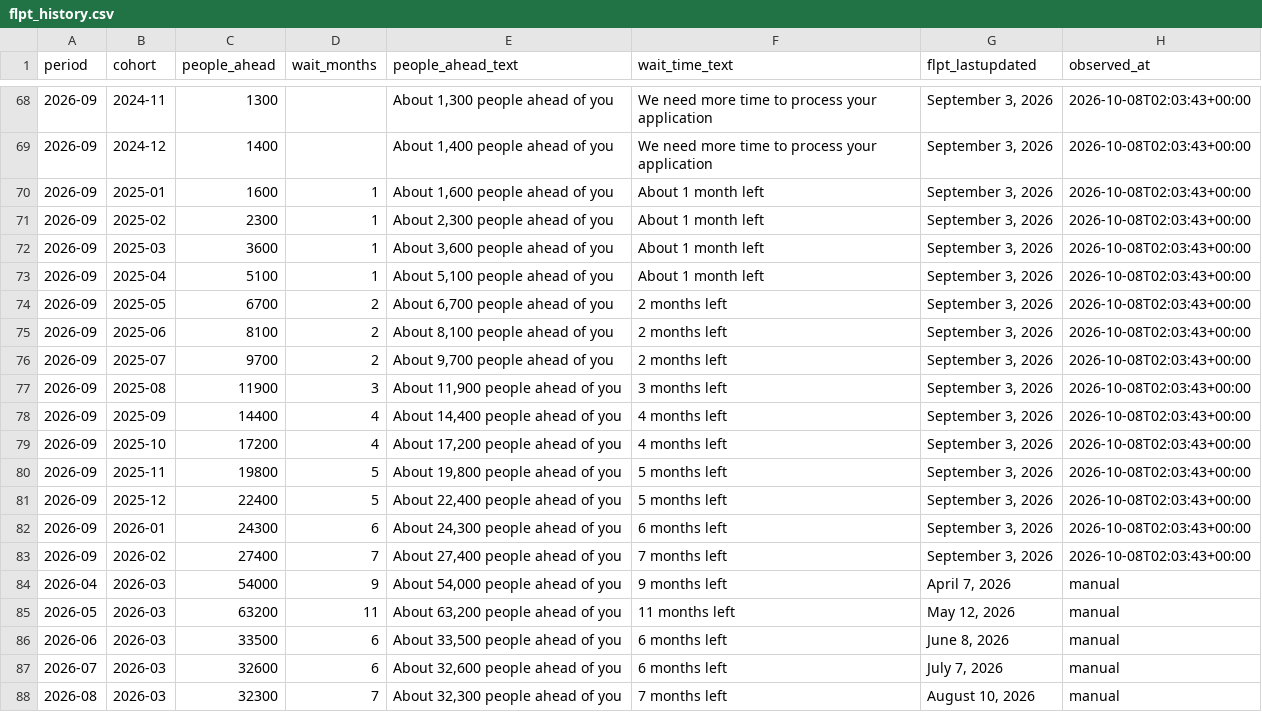
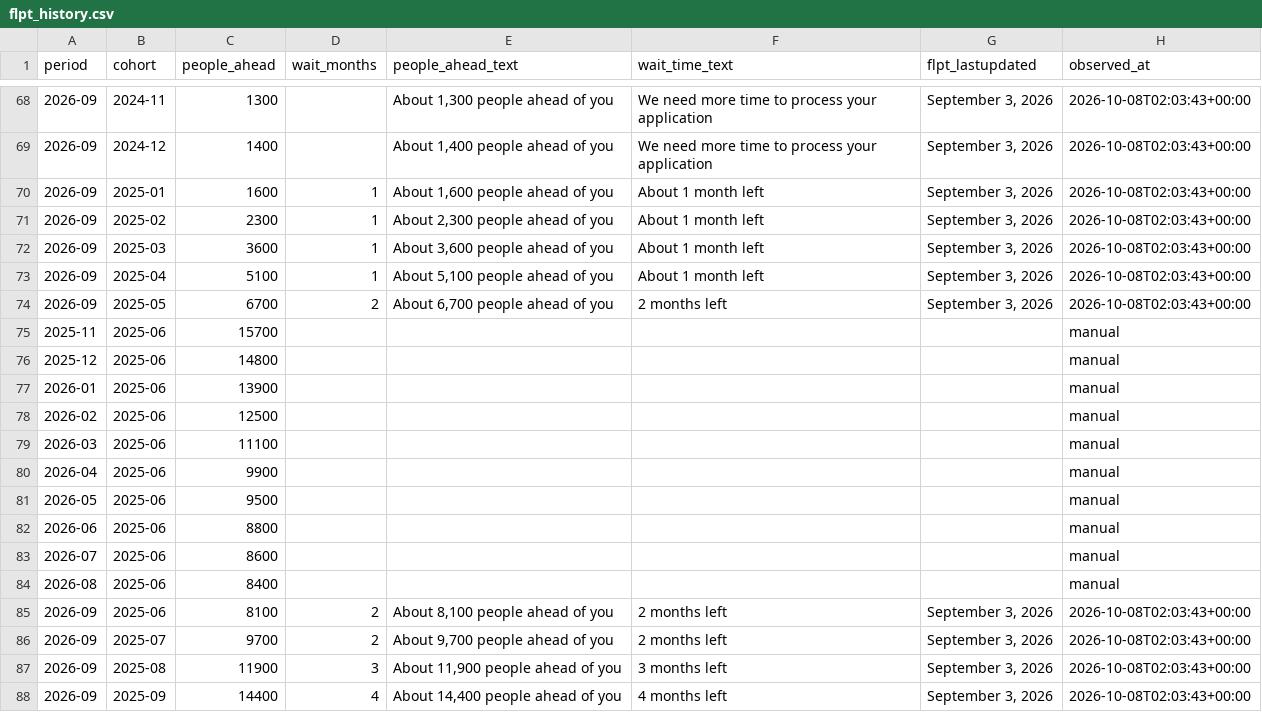
Before and after one commit to jadeforrest/citizenship-burndown, a CSV file: flpt_history.csv, drawn as a sheet; only a part is shown, gaps mark what is left out; the shorter side is filled out with more unchanged rows; the diff names each change by its address in the sheet, - before the commit and + after, or states it on an @@ line.

```diff
--- a/flpt_history.csv
+++ b/flpt_history.csv
+row 75: 2025-11 | 2025-06 | 15700 |  |  |  |  | manual
+row 76: 2025-12 | 2025-06 | 14800 |  |  |  |  | manual
+row 77: 2026-01 | 2025-06 | 13900 |  |  |  |  | manual
+row 78: 2026-02 | 2025-06 | 12500 |  |  |  |  | manual
+row 79: 2026-03 | 2025-06 | 11100 |  |  |  |  | manual
+row 80: 2026-04 | 2025-06 | 9900 |  |  |  |  | manual
+row 81: 2026-05 | 2025-06 | 9500 |  |  |  |  | manual
+row 82: 2026-06 | 2025-06 | 8800 |  |  |  |  | manual
+row 83: 2026-07 | 2025-06 | 8600 |  |  |  |  | manual
+row 84: 2026-08 | 2025-06 | 8400 |  |  |  |  | manual
```
